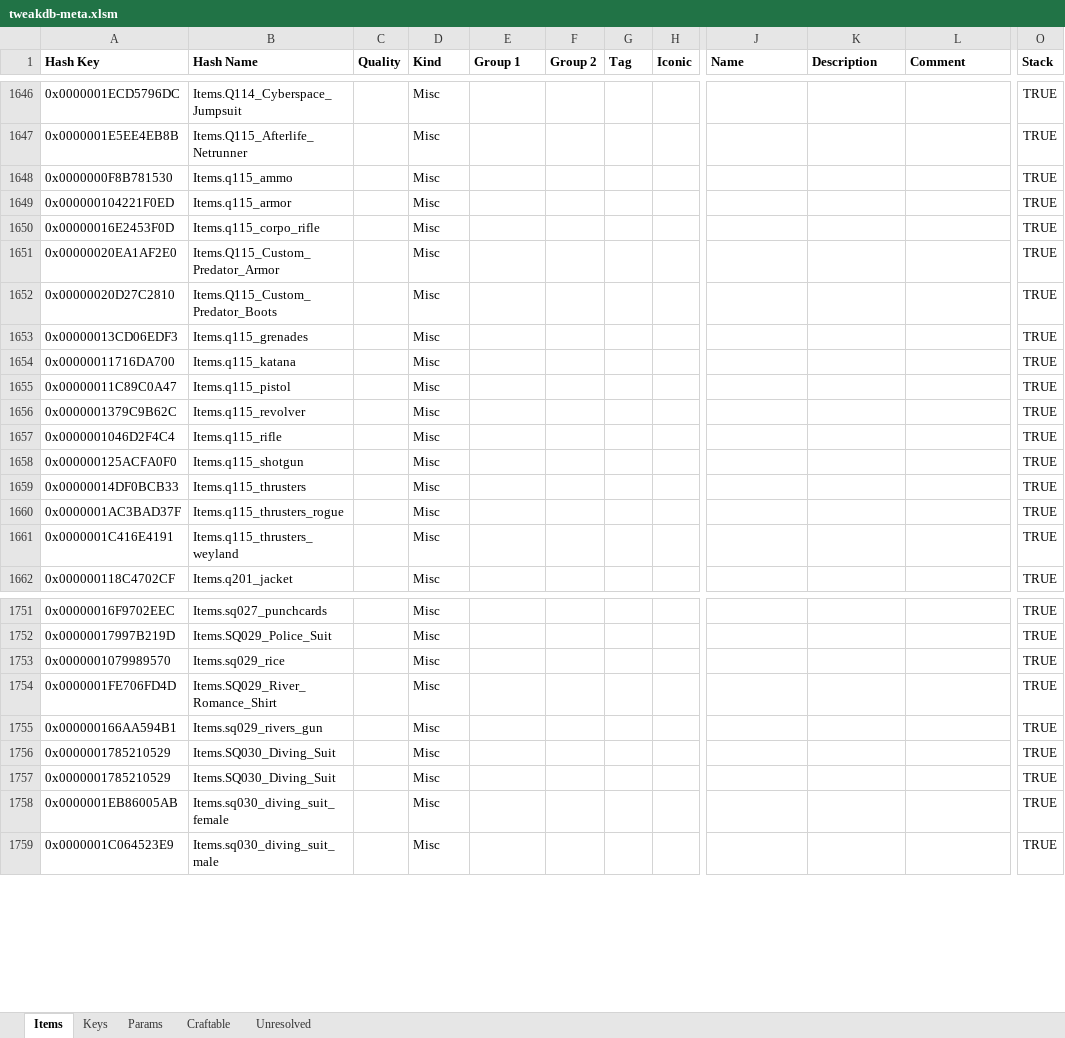
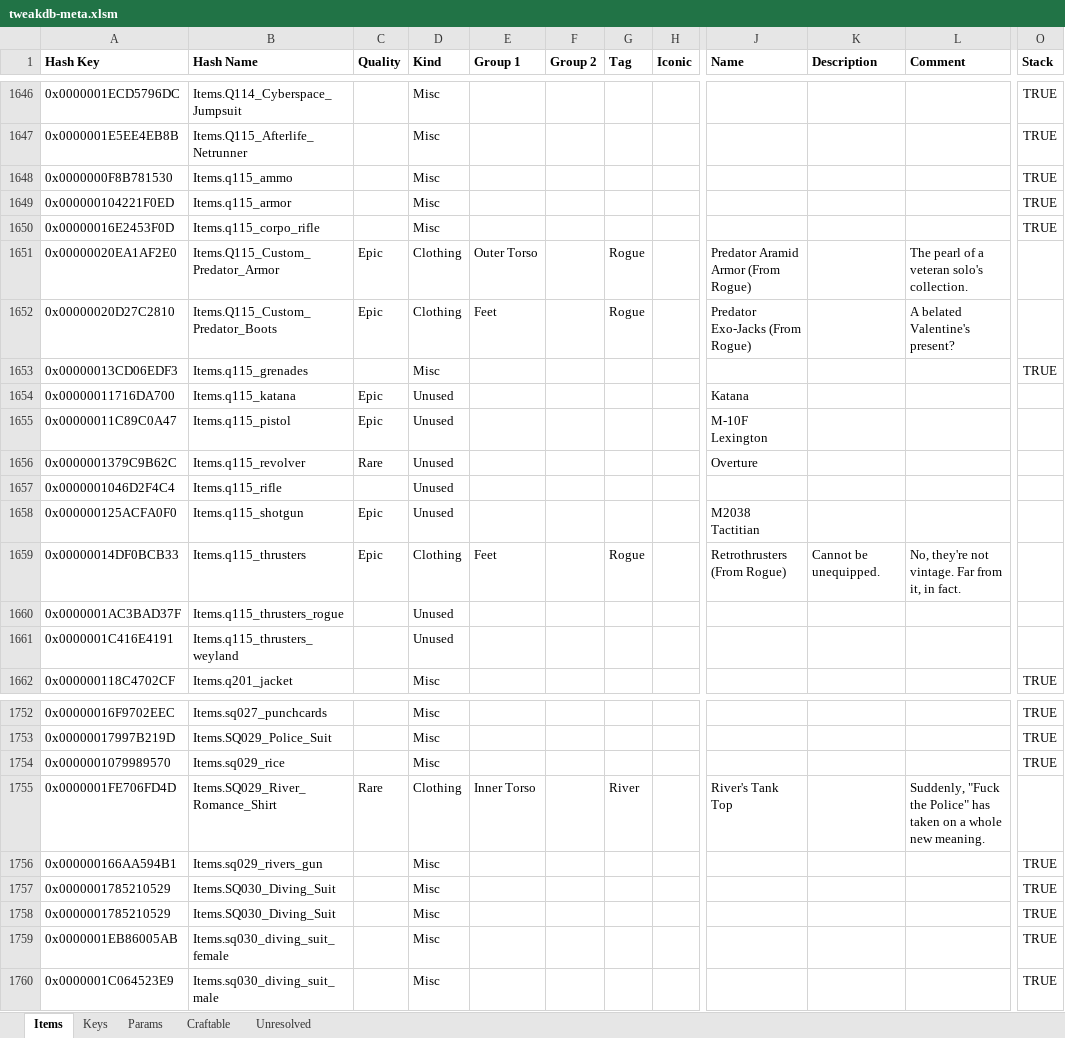
Before and after one commit to psiberx/cp2077-respector, an Excel workbook: mod/data/tweakdb-meta.xlsm, sheet Items, drawn as a sheet; only a part is shown, gaps mark what is left out; values as stored, in another font and other column widths than the file's, no borders; addresses are those after the commit; the diff covers the shown part only; the diff names each change by its address in the sheet, - before the commit and + after, or states it on an @@ line.

Commit message:
Add items to TweakDb

```diff
--- a/mod/data/tweakdb-meta.xlsm (sheet Items)
+++ b/mod/data/tweakdb-meta.xlsm (sheet Items)
-C1651:C1652 (Quality): (empty)
+C1651:C1652 (Quality): Epic
-D1651:D1652 (Kind): Misc
+D1651:D1652 (Kind): Clothing
-E1651 (Group 1): (empty)
+E1651 (Group 1): Outer Torso
-G1651:G1652 (Tag): (empty)
+G1651:G1652 (Tag): Rogue
-J1651 (Name): (empty)
+J1651 (Name): Predator Aramid Armor (From Rogue)
-L1651 (Comment): (empty)
+L1651 (Comment): The pearl of a veteran solo's collection.
-O1651:O1652 (Stack): TRUE
+O1651:O1652 (Stack): (empty)
-E1652 (Group 1): (empty)
+E1652 (Group 1): Feet
-J1652 (Name): (empty)
+J1652 (Name): Predator Exo-Jacks (From Rogue)
-L1652 (Comment): (empty)
+L1652 (Comment): A belated Valentine's present?
-C1654:C1655 (Quality): (empty)
+C1654:C1655 (Quality): Epic
-D1654:D1658 (Kind): Misc
+D1654:D1658 (Kind): Unused
-J1654 (Name): (empty)
+J1654 (Name): Katana
-O1654:O1661 (Stack): TRUE
+O1654:O1661 (Stack): (empty)
-J1655 (Name): (empty)
+J1655 (Name): M-10F Lexington
-C1656 (Quality): (empty)
+C1656 (Quality): Rare
-J1656 (Name): (empty)
+J1656 (Name): Overture
-C1658:C1659 (Quality): (empty)
+C1658:C1659 (Quality): Epic
-J1658 (Name): (empty)
+J1658 (Name): M2038 Tactitian
-D1659 (Kind): Misc
+D1659 (Kind): Clothing
-E1659 (Group 1): (empty)
+E1659 (Group 1): Feet
-G1659 (Tag): (empty)
+G1659 (Tag): Rogue
-J1659 (Name): (empty)
+J1659 (Name): Retrothrusters (From Rogue)
-K1659 (Description): (empty)
+K1659 (Description): Cannot be unequipped.
-L1659 (Comment): (empty)
+L1659 (Comment): No, they're not vintage. Far from it, in fact.
-D1660:D1661 (Kind): Misc
+D1660:D1661 (Kind): Unused
-C1755 (Quality): (empty)
+C1755 (Quality): Rare
-D1755 (Kind): Misc
+D1755 (Kind): Clothing
-E1755 (Group 1): (empty)
+E1755 (Group 1): Inner Torso
-G1755 (Tag): (empty)
+G1755 (Tag): River
-J1755 (Name): (empty)
+J1755 (Name): River's Tank Top
-L1755 (Comment): (empty)
+L1755 (Comment): Suddenly, "Fuck the Police" has taken on a whole new meaning.
-O1755 (Stack): TRUE
+O1755 (Stack): (empty)
```
Also changed, not shown: 1 added row and 190 edited cells elsewhere in this sheet, formulas that keep their value, 1 other file.
